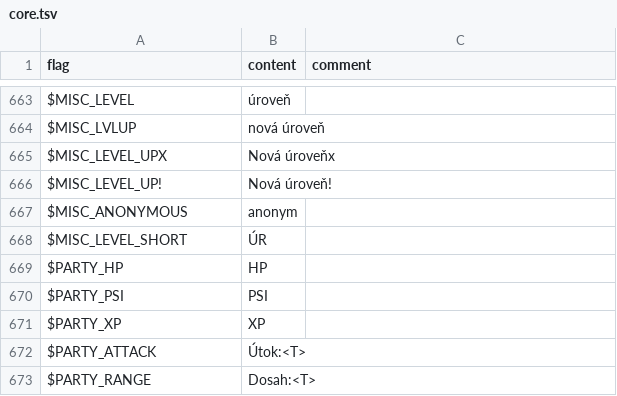
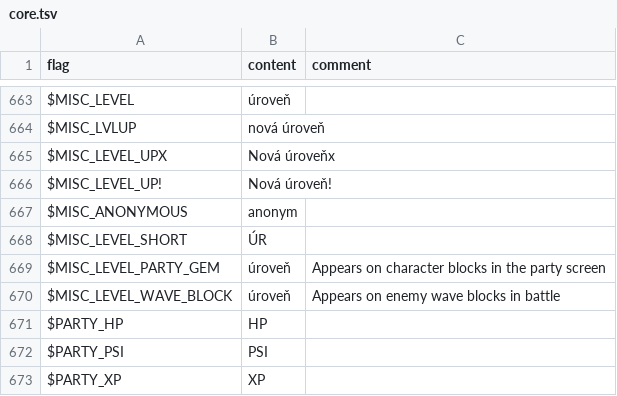
Before and after one commit to larsiusprime/defendersquest-loc, a TSV file: dq1_dx/cs-CZ/core.tsv, drawn as a sheet; only a part is shown, gaps mark what is left out; the shorter side is filled out with more unchanged rows; the diff names each change by its address in the sheet, - before the commit and + after, or states it on an @@ line.

```diff
--- a/dq1_dx/cs-CZ/core.tsv
+++ b/dq1_dx/cs-CZ/core.tsv
+row 669: $MISC_LEVEL_PARTY_GEM | úroveň | Appears on character blocks in the party screen
+row 670: $MISC_LEVEL_WAVE_BLOCK | úroveň | Appears on enemy wave blocks in battle
```
Also changed, not shown: dq1_dx/de-DE/core.tsv, dq1_dx/en-US/core.tsv, 5 other files.
